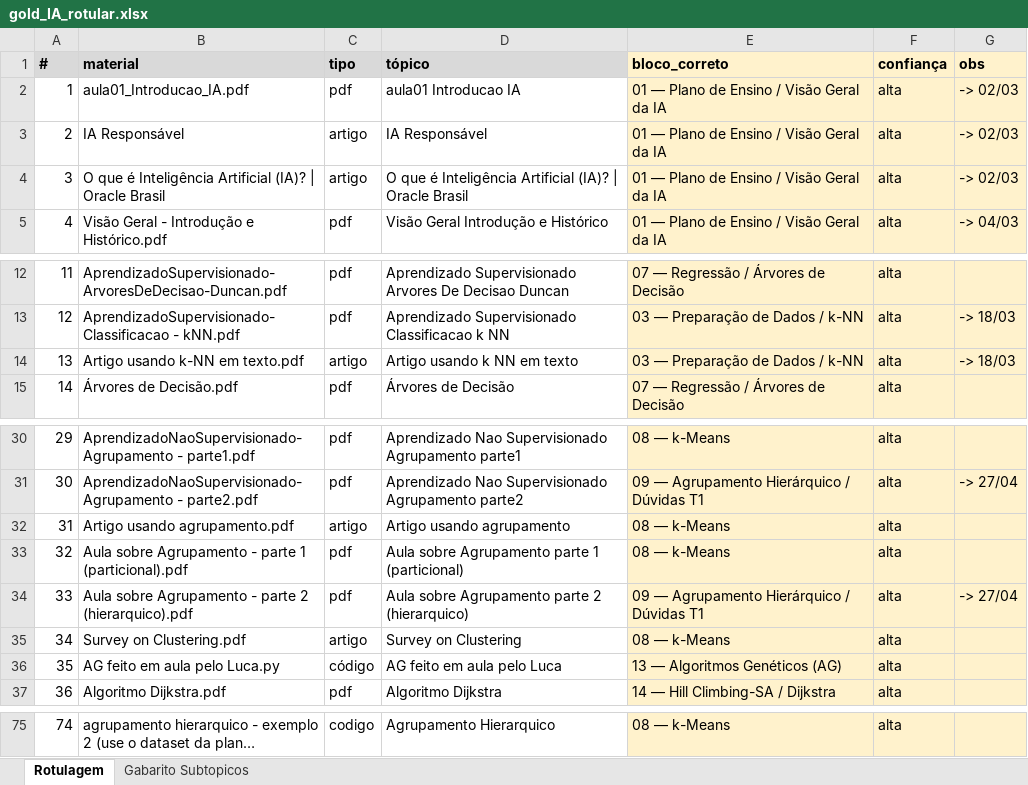
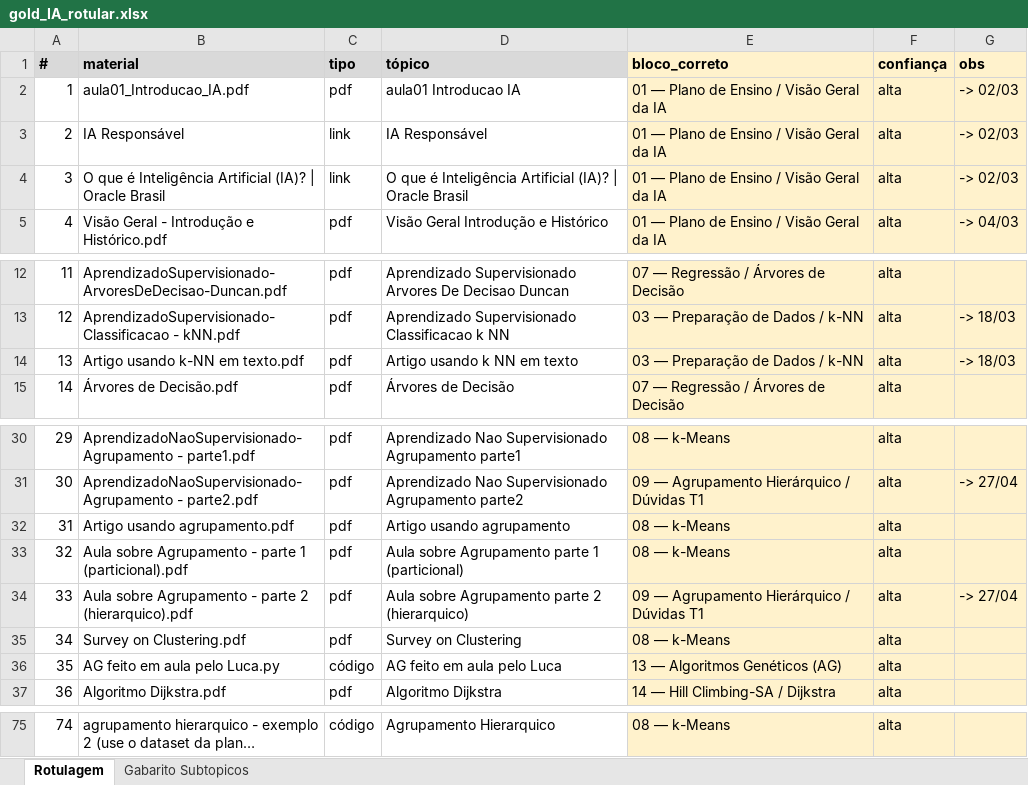
Before and after one commit to HumbertoCG18/GPT-Tutor-Generator, an Excel workbook: docs/reports/gold_templates/gold_IA_rotular.xlsx, sheet Rotulagem, drawn as a sheet; only a part is shown, gaps mark what is left out; long unchanged cells end in …; values as stored, in another font and other column widths than the file's, no borders; the diff covers the shown part only; the diff names each change by its address in the sheet, - before the commit and + after, or states it on an @@ line.

```diff
--- a/docs/reports/gold_templates/gold_IA_rotular.xlsx (sheet Rotulagem)
+++ b/docs/reports/gold_templates/gold_IA_rotular.xlsx (sheet Rotulagem)
-C3:C4 (tipo): artigo
+C3:C4 (tipo): link
-C14 (tipo): artigo
+C14 (tipo): pdf
-C32 (tipo): artigo
+C32 (tipo): pdf
-C35 (tipo): artigo
+C35 (tipo): pdf
-C75 (tipo): codigo
+C75 (tipo): código
```
Also changed, not shown: 26 edited cells elsewhere in this sheet, docs/reports/gold_templates/gold_ES2_rotular.xlsx.
